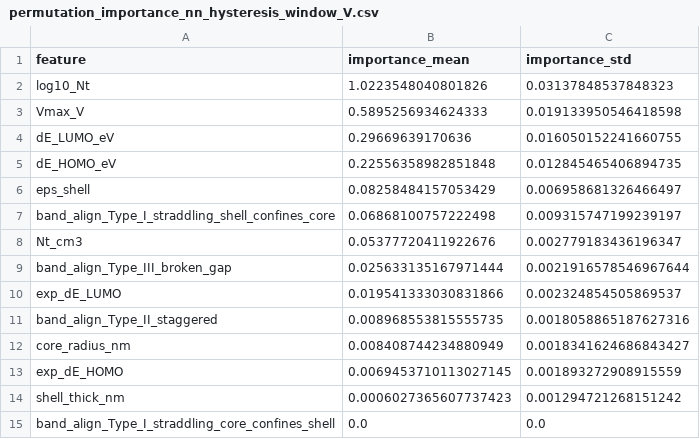
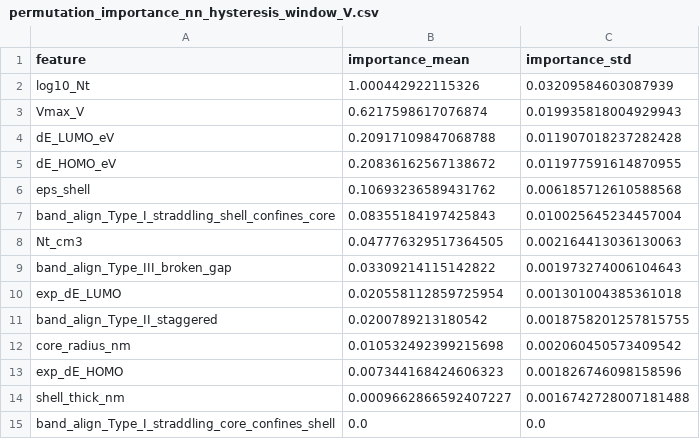
Before and after one commit to KrishnaisKing/Coreshell_, a CSV file: csv/permutation_importance_nn_hysteresis_window_V.csv, drawn as a sheet.

```diff
--- a/csv/permutation_importance_nn_hysteresis_window_V.csv
+++ b/csv/permutation_importance_nn_hysteresis_window_V.csv
@@ -1,15 +1,15 @@
 feature,importance_mean,importance_std
-log10_Nt,1.0223548040801826,0.03137848537848323
-Vmax_V,0.5895256934624333,0.019133950546418598
-dE_LUMO_eV,0.29669639170636,0.016050152241660755
-dE_HOMO_eV,0.22556358982851848,0.012845465406894735
-eps_shell,0.08258484157053429,0.006958681326466497
-band_align_Type_I_straddling_shell_confines_core,0.06868100757222498,0.009315747199239197
-Nt_cm3,0.05377720411922676,0.002779183436196347
-band_align_Type_III_broken_gap,0.025633135167971444,0.0021916578546967644
-exp_dE_LUMO,0.019541333030831866,0.002324854505869537
-band_align_Type_II_staggered,0.008968553815555735,0.0018058865187627316
-core_radius_nm,0.008408744234880949,0.0018341624686843427
-exp_dE_HOMO,0.0069453710113027145,0.001893272908915559
-shell_thick_nm,0.0006027365607737423,0.001294721268151242
+log10_Nt,1.000442922115326,0.03209584603087939
+Vmax_V,0.6217598617076874,0.019935818004929943
+dE_LUMO_eV,0.20917109847068788,0.011907018237282428
+dE_HOMO_eV,0.20836162567138672,0.011977591614870955
+eps_shell,0.10693236589431762,0.006185712610588568
+band_align_Type_I_straddling_shell_confines_core,0.08355184197425843,0.010025645234457004
+Nt_cm3,0.047776329517364505,0.002164413036130063
+band_align_Type_III_broken_gap,0.03309214115142822,0.001973274006104643
+exp_dE_LUMO,0.020558112859725954,0.001301004385361018
+band_align_Type_II_staggered,0.0200789213180542,0.0018758201257815755
+core_radius_nm,0.010532492399215698,0.002060450573409542
+exp_dE_HOMO,0.007344168424606323,0.001826746098158596
+shell_thick_nm,0.0009662866592407227,0.0016742728007181488
 band_align_Type_I_straddling_core_confines_shell,0.0,0.0
```
Also changed, not shown: csv/permutation_importance_nn_log10_on_off_ratio.csv, csv/predictions_nn_hysteresis_window_V.csv, 13 other files.
